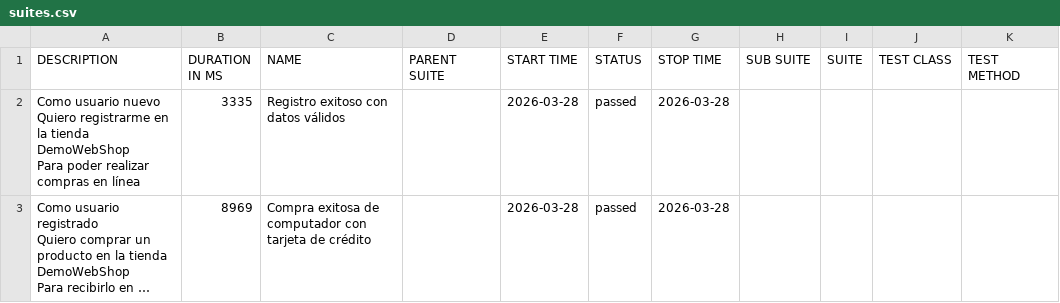
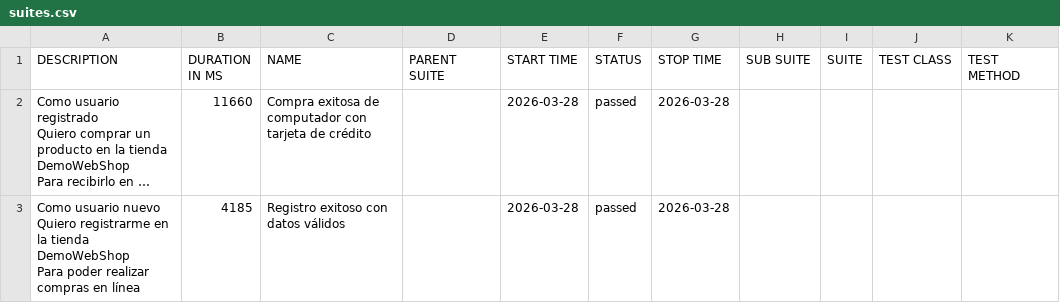
Before and after one commit to lexanderdev/demowebshop-playwright, a CSV file: data/suites.csv, drawn as a sheet; long unchanged cells end in …; removed rows and columns are numbered as before the commit, all else as after; ↵ is a line break in a cell; the diff names each change by its address in the sheet, - before the commit and + after, or states it on an @@ line.

```diff
--- a/data/suites.csv
+++ b/data/suites.csv
-row 2: Como usuario nuevo ↵ Quiero registrarme en la tienda DemoWebShop ↵ Para poder realizar compras en línea | 3335 | Registro exitoso con datos válidos |  | 2026-03-28 | passed | 2026-03-28
-B2 (DURATION IN MS): 8969
+B2 (DURATION IN MS): 11660
+row 3: Como usuario nuevo ↵ Quiero registrarme en la tienda DemoWebShop ↵ Para poder realizar compras en línea | 4185 | Registro exitoso con datos válidos |  | 2026-03-28 | passed | 2026-03-28
```
Also changed, not shown: 19 other files.
